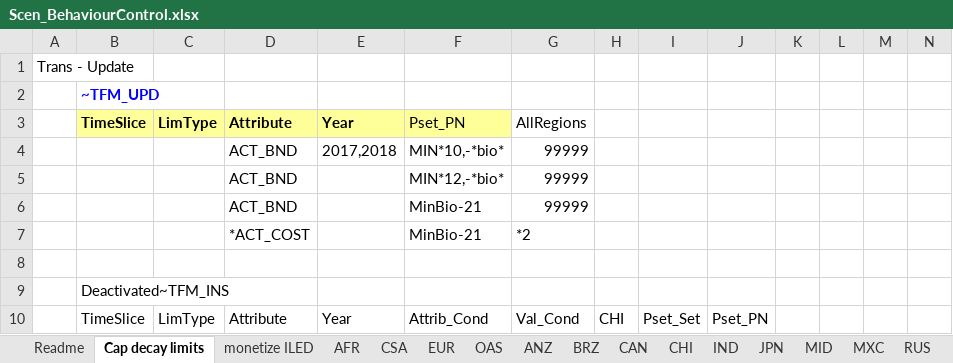
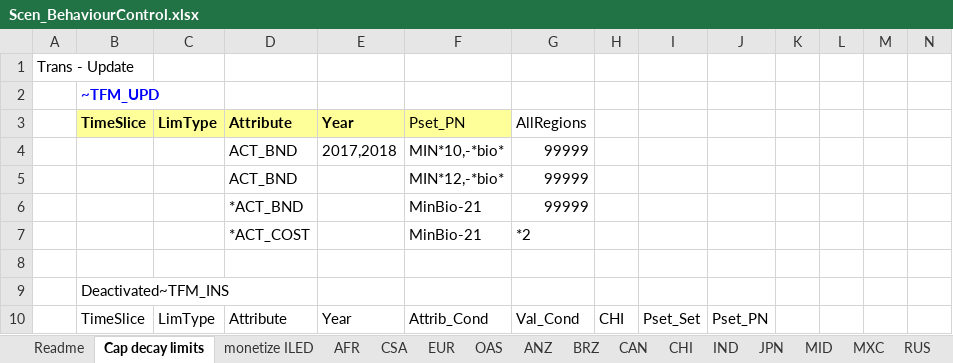
Before and after one commit to MMobir/test2, an Excel workbook: SuppXLS/Scen_BehaviourControl.xlsx, sheet Cap decay limits, drawn as a sheet; only a part is shown; values as stored, in another font and other column widths than the file's, no borders; the diff names each change by its address in the sheet, - before the commit and + after, or states it on an @@ line.

Commit message:
Deactivating infinite limits on biomass supply and the annual build rates (UELC-Bld*)

```diff
--- a/SuppXLS/Scen_BehaviourControl.xlsx (sheet Cap decay limits)
+++ b/SuppXLS/Scen_BehaviourControl.xlsx (sheet Cap decay limits)
-D6: ACT_BND
+D6: *ACT_BND
```
Also changed, not shown: sheet CHI, sheet CAN, sheet JPN, sheet RUS, sheet SKO, sheet IND, 10 more sheets.
